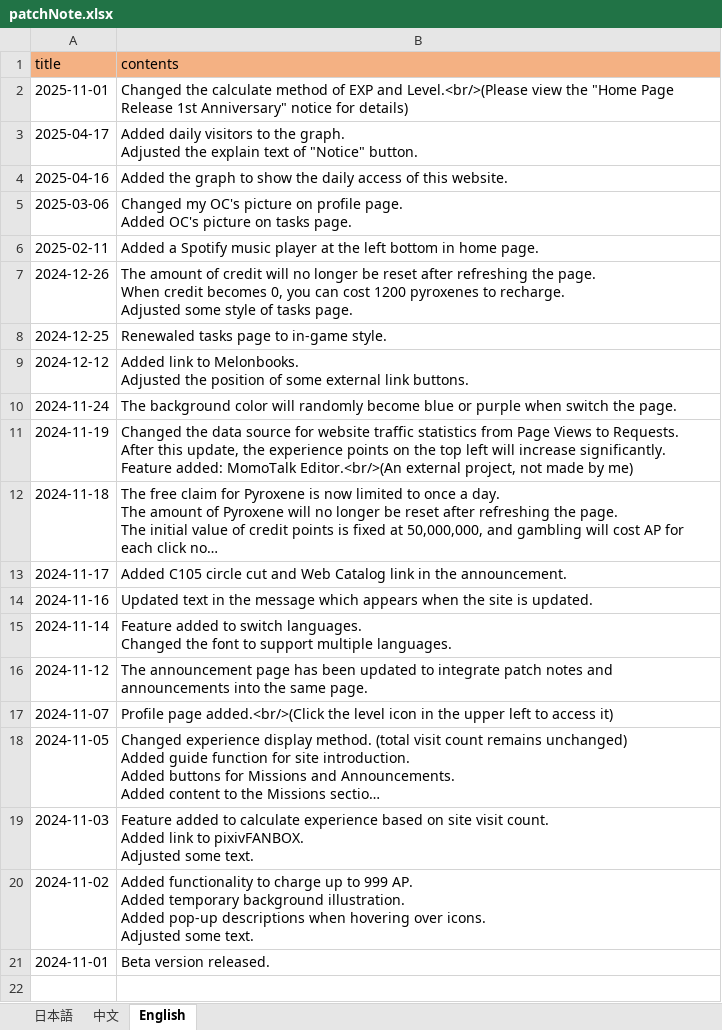
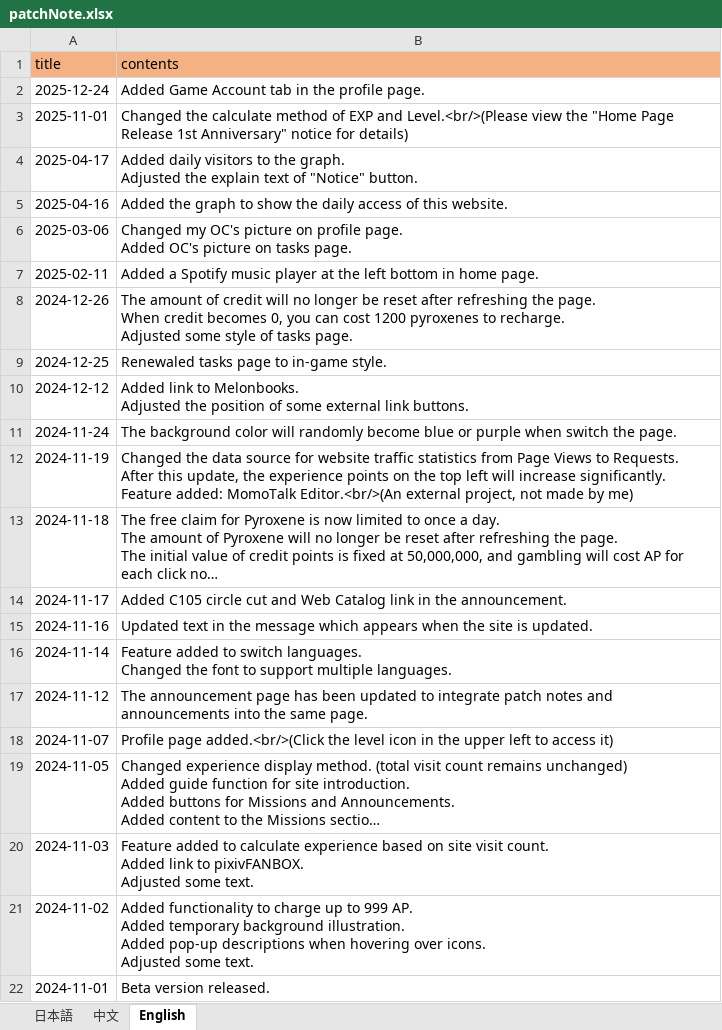
Before and after one commit to ApricotLemonTea/BA-style-homepage, an Excel workbook: public/data/patchNote.xlsx, sheet English, drawn as a sheet; long unchanged cells end in …; values as stored, in another font and other column widths than the file's, no borders; the diff names each change by its address in the sheet, - before the commit and + after, or states it on an @@ line.

```diff
--- a/public/data/patchNote.xlsx (sheet English)
+++ b/public/data/patchNote.xlsx (sheet English)
+row 2: 2025-12-24 | Added Game Account tab in the profile page.
```
Also changed, not shown: sheet 日本語, sheet 中文, 1 other file.
